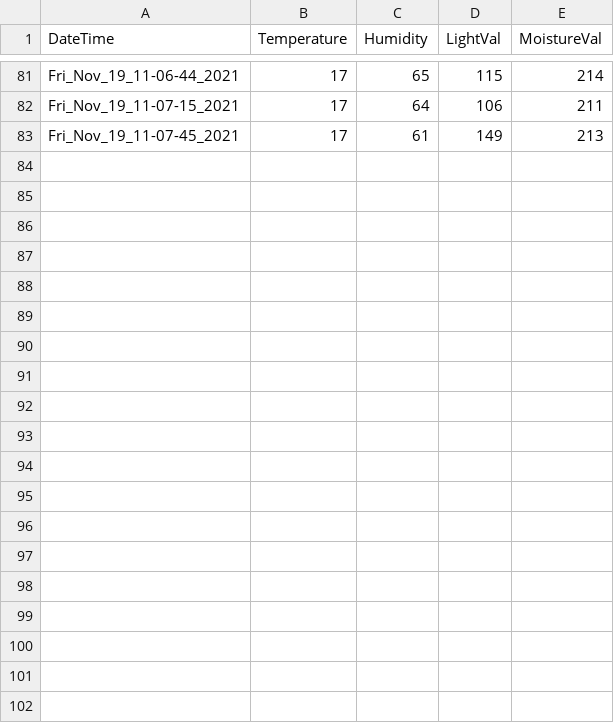
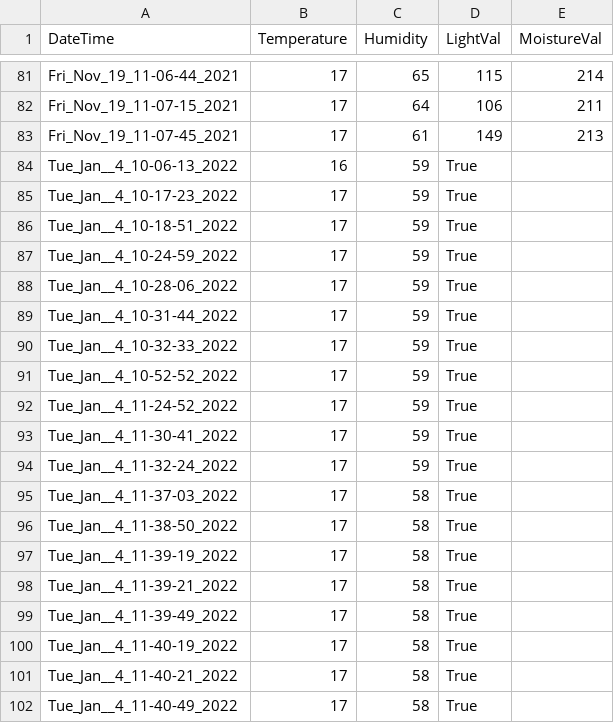
Before and after one commit to SJ-3103/IoT-project, a CSV file: my_database.csv, drawn as a sheet; only a part is shown, gaps mark what is left out; the diff covers the shown part only.

```diff
--- a/my_database.csv
+++ b/my_database.csv
@@ -83 +83,20 @@ Fri_Nov_19_11-07-15_2021,17,64,106,211
 Fri_Nov_19_11-07-45_2021,17,61,149,213
+Tue_Jan__4_10-06-13_2022,16,59,True
+Tue_Jan__4_10-17-23_2022,17,59,True
+Tue_Jan__4_10-18-51_2022,17,59,True
+Tue_Jan__4_10-24-59_2022,17,59,True
+Tue_Jan__4_10-28-06_2022,17,59,True
+Tue_Jan__4_10-31-44_2022,17,59,True
+Tue_Jan__4_10-32-33_2022,17,59,True
+Tue_Jan__4_10-52-52_2022,17,59,True
+Tue_Jan__4_11-24-52_2022,17,59,True
+Tue_Jan__4_11-30-41_2022,17,59,True
+Tue_Jan__4_11-32-24_2022,17,59,True
+Tue_Jan__4_11-37-03_2022,17,58,True
+Tue_Jan__4_11-38-50_2022,17,58,True
+Tue_Jan__4_11-39-19_2022,17,58,True
+Tue_Jan__4_11-39-21_2022,17,58,True
+Tue_Jan__4_11-39-49_2022,17,58,True
+Tue_Jan__4_11-40-19_2022,17,58,True
+Tue_Jan__4_11-40-21_2022,17,58,True
+Tue_Jan__4_11-40-49_2022,17,58,True
```
Also changed, not shown: 15 added rows elsewhere in this file, 11 other files.
